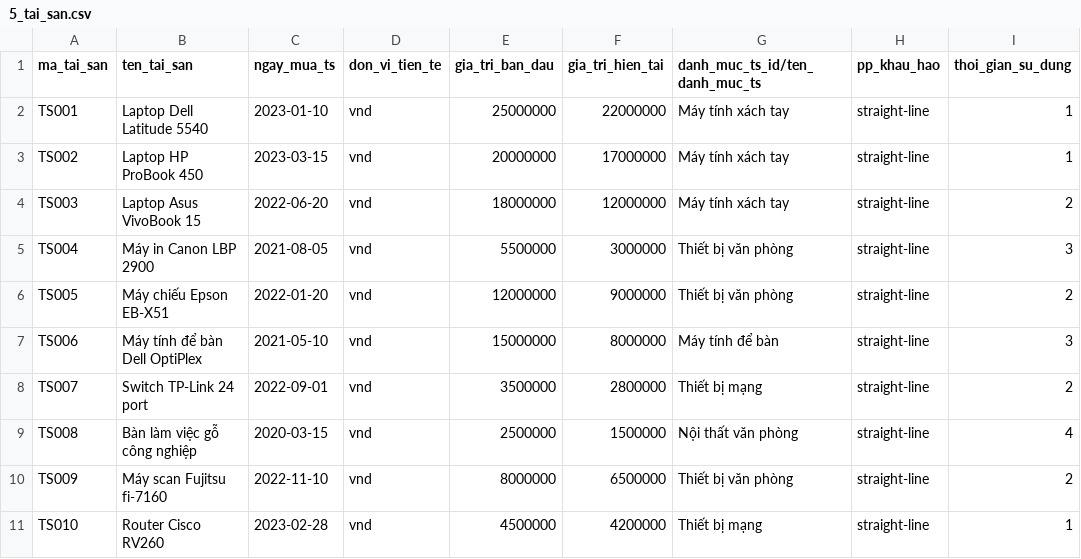
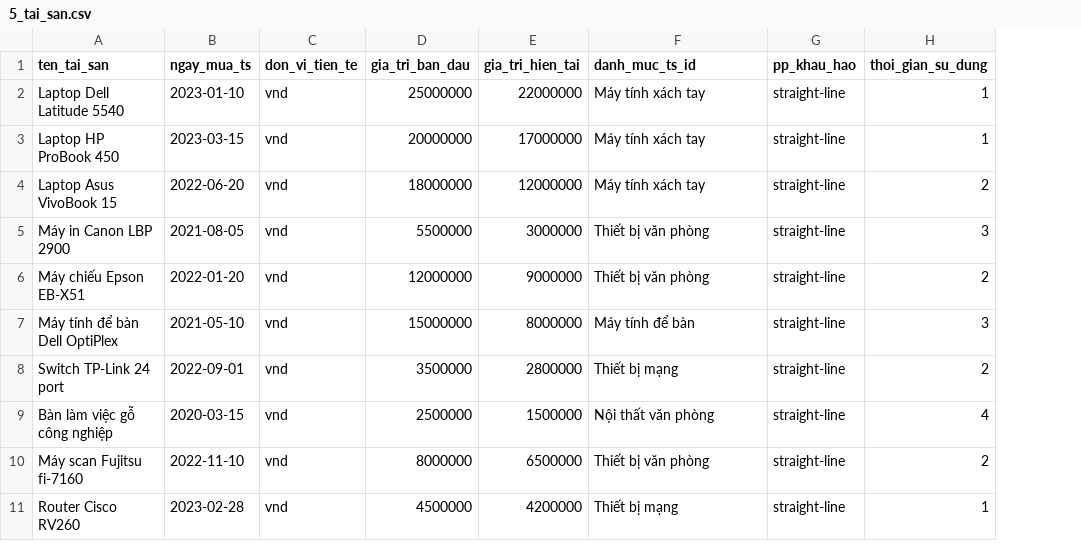
Before and after one commit to YeNhi22/HN-QTDN-17-02-N5, a CSV file: import_data/5_tai_san.csv, drawn as a sheet; only a part is shown; removed rows and columns are numbered as before the commit, all else as after; the diff names each change by its address in the sheet, - before the commit and + after, or states it on an @@ line.

```diff
--- a/import_data/5_tai_san.csv
+++ b/import_data/5_tai_san.csv
-column A (ma_tai_san), rows 2-11: TS001 | TS002 | TS003 | TS004 | TS005 | TS006 | TS007 | TS008 | TS009 | TS010
-F1: danh_muc_ts_id/ten_danh_muc_ts
+F1: danh_muc_ts_id
```
Also changed, not shown: addons/nhan_su/security/ir.model.access.csv, import_data/3_nhan_vien.csv, 34 other files.
